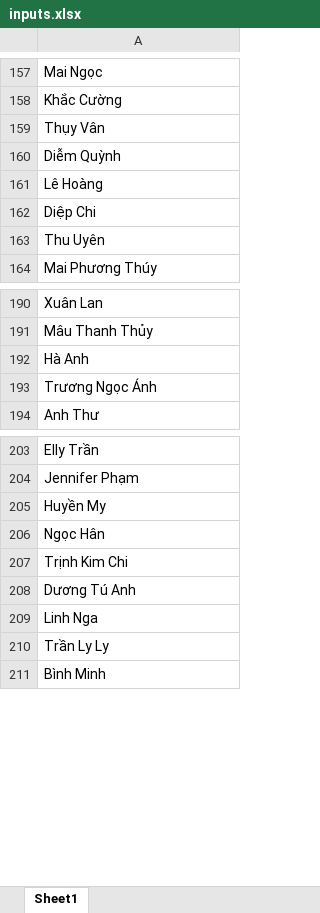
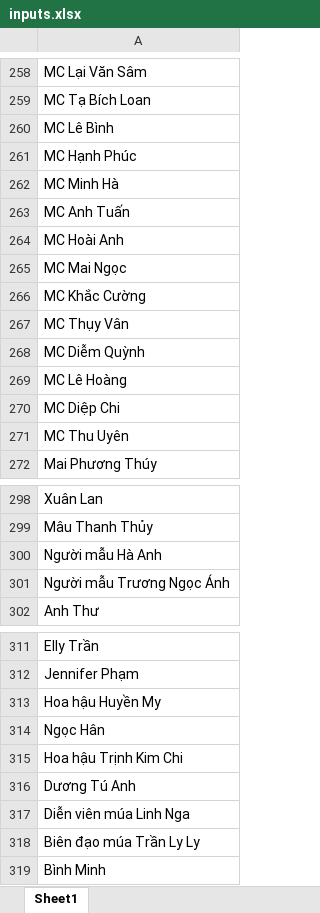
Before and after one commit to hungnmai/ImageCrawler, an Excel workbook: inputs.xlsx, sheet Sheet1, drawn as a sheet; only a part is shown, gaps mark what is left out; values as stored, in another font and other column widths than the file's, no borders; addresses are those after the commit; the diff covers the shown part only; the diff names each change by its address in the sheet, - before the commit and + after, or states it on an @@ line.

```diff
--- a/inputs.xlsx (sheet Sheet1)
+++ b/inputs.xlsx (sheet Sheet1)
-A258: Mai Ngọc
+A258: MC Lại Văn Sâm
-A259: Khắc Cường
+A259: MC Tạ Bích Loan
-A260: Thụy Vân
+A260: MC Lê Bình
-A261: Diễm Quỳnh
+A261: MC Hạnh Phúc
-A262: Lê Hoàng
+A262: MC Minh Hà
-A263: Diệp Chi
+A263: MC Anh Tuấn
-A264: Thu Uyên
+A264: MC Hoài Anh
+row 265: MC Mai Ngọc
+row 266: MC Khắc Cường
+row 267: MC Thụy Vân
+row 268: MC Diễm Quỳnh
+row 269: MC Lê Hoàng
+row 270: MC Diệp Chi
+row 271: MC Thu Uyên
-A300: Hà Anh
+A300: Người mẫu Hà Anh
-A301: Trương Ngọc Ánh
+A301: Người mẫu Trương Ngọc Ánh
-A313: Huyền My
+A313: Hoa hậu Huyền My
-A315: Trịnh Kim Chi
+A315: Hoa hậu Trịnh Kim Chi
-A317: Linh Nga
+A317: Diễn viên múa Linh Nga
-A318: Trần Ly Ly
+A318: Biên đạo múa Trần Ly Ly
```
Also changed, not shown: other rows of this sheet.
